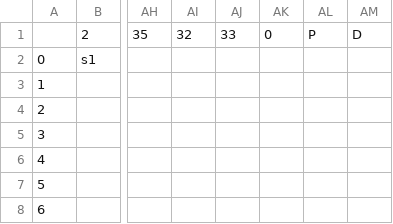
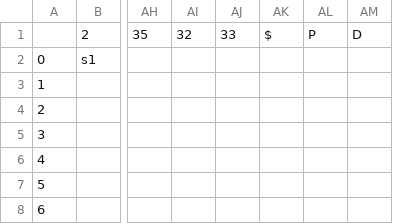
Before and after one commit to rhill53/CS3210Parser, a CSV file: slr_table.csv, drawn as a sheet; only a part is shown, gaps mark what is left out; the diff names each change by its address in the sheet, - before the commit and + after, or states it on an @@ line.

```diff
--- a/slr_table.csv
+++ b/slr_table.csv
-AK1: 0
+AK1: $
```
Also changed, not shown: 1 other file.
